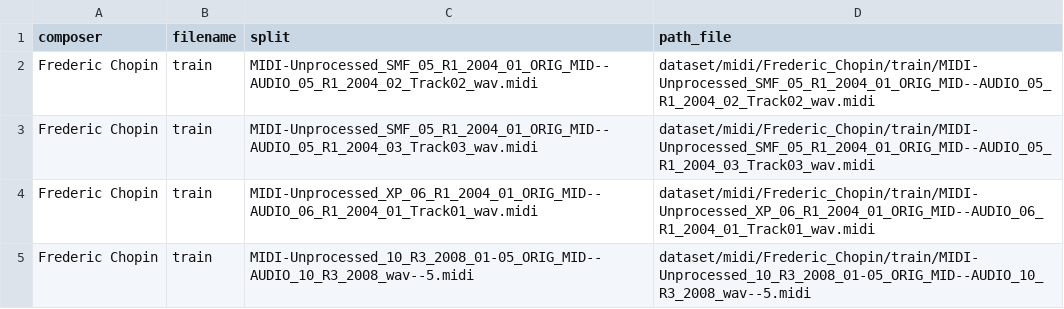
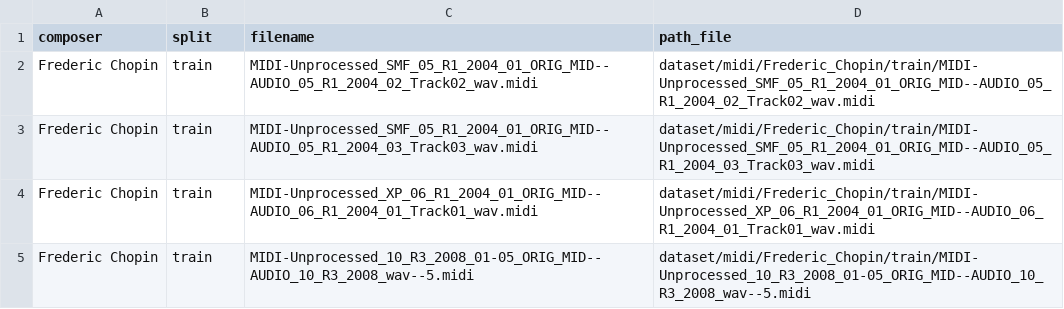
Before and after one commit to GagliardeStefano/Music-AI, a CSV file: dataset/infoMidi.csv, drawn as a sheet; only a part is shown.

Commit message:
Modifiche a readme e infoMidi.csv

```diff
--- a/dataset/infoMidi.csv
+++ b/dataset/infoMidi.csv
@@ -1,2 +1,2 @@
-composer,filename,split,path_file
+composer,split,filename,path_file
 Frederic Chopin,train,MIDI-Unprocessed_SMF_05_R1_2004_01_ORIG_MID--AUDIO_05_R1_2004_02_Track02_wav.midi,dataset/midi/Frederic_Chopin/train/MIDI-Unprocessed_SMF_05_R1_2004_01_ORIG_MID--AUDIO_05_R1_2004_02_Track02_wav.midi
```
Also changed, not shown: 1 other file.
